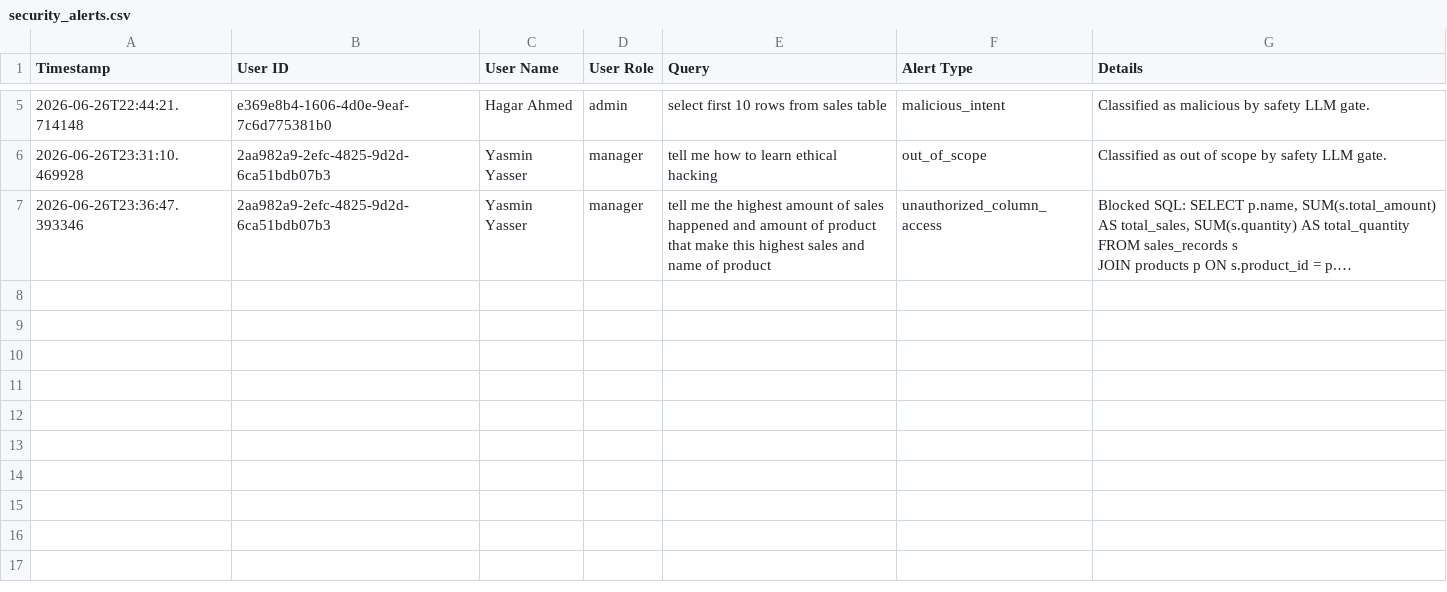
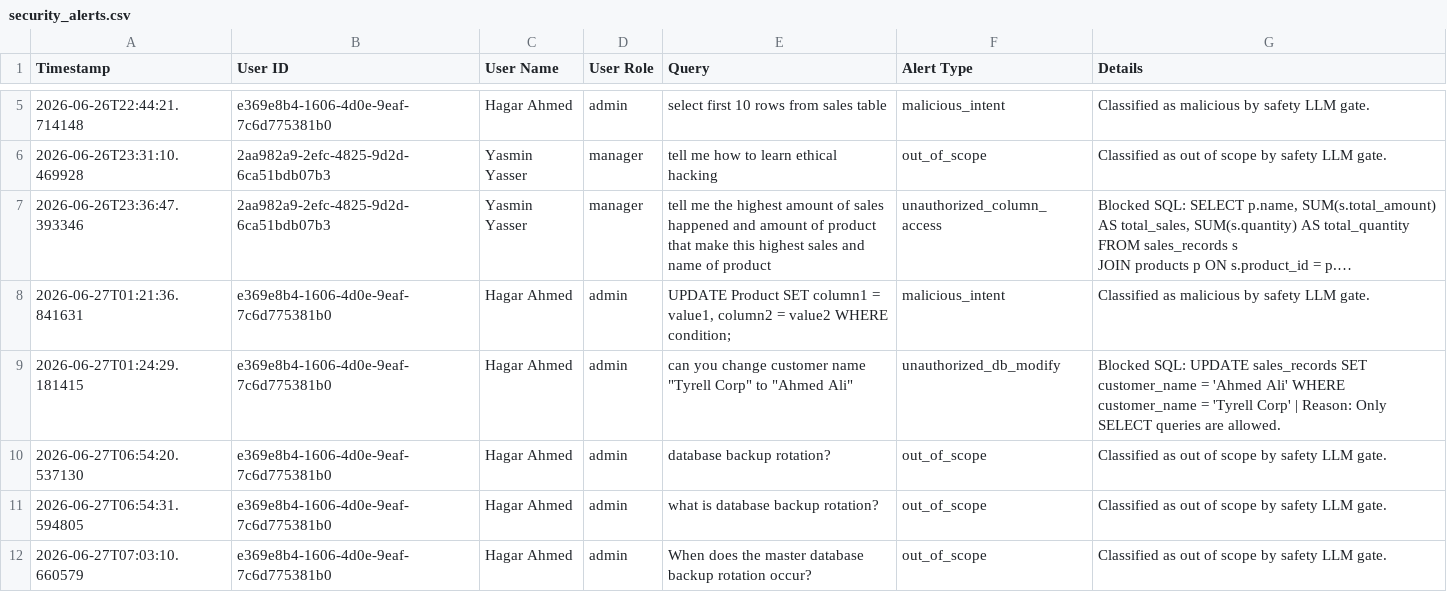
Before and after one commit to RamyAhmed55/Nexora-Sales-Intelligence-Platform, a CSV file: backend/data/security_alerts.csv, drawn as a sheet; only a part is shown, gaps mark what is left out; long unchanged cells end in …; the diff names each change by its address in the sheet, - before the commit and + after, or states it on an @@ line.

```diff
--- a/backend/data/security_alerts.csv
+++ b/backend/data/security_alerts.csv
+row 8: 2026-06-27T01:21:36.841631 | e369e8b4-1606-4d0e-9eaf-7c6d775381b0 | Hagar Ahmed | admin | UPDATE Product SET column1 = value1, column2 = value2 WHERE condition; | malicious_intent | Classified as malicious by safety LLM gate.
+row 9: 2026-06-27T01:24:29.181415 | e369e8b4-1606-4d0e-9eaf-7c6d775381b0 | Hagar Ahmed | admin | can you change customer name "Tyrell Corp" to "Ahmed Ali" | unauthorized_db_modify | Blocked SQL: UPDATE sales_records SET customer_name = 'Ahmed Ali' WHERE customer_name = 'Tyrell Corp' | Reason: Only SELECT queries are allowed.
+row 10: 2026-06-27T06:54:20.537130 | e369e8b4-1606-4d0e-9eaf-7c6d775381b0 | Hagar Ahmed | admin | database backup rotation? | out_of_scope | Classified as out of scope by safety LLM gate.
+row 11: 2026-06-27T06:54:31.594805 | e369e8b4-1606-4d0e-9eaf-7c6d775381b0 | Hagar Ahmed | admin | what is database backup rotation? | out_of_scope | Classified as out of scope by safety LLM gate.
+row 12: 2026-06-27T07:03:10.660579 | e369e8b4-1606-4d0e-9eaf-7c6d775381b0 | Hagar Ahmed | admin | When does the master database backup rotation occur? | out_of_scope | Classified as out of scope by safety LLM gate.
```
Also changed, not shown: 13 other files.
